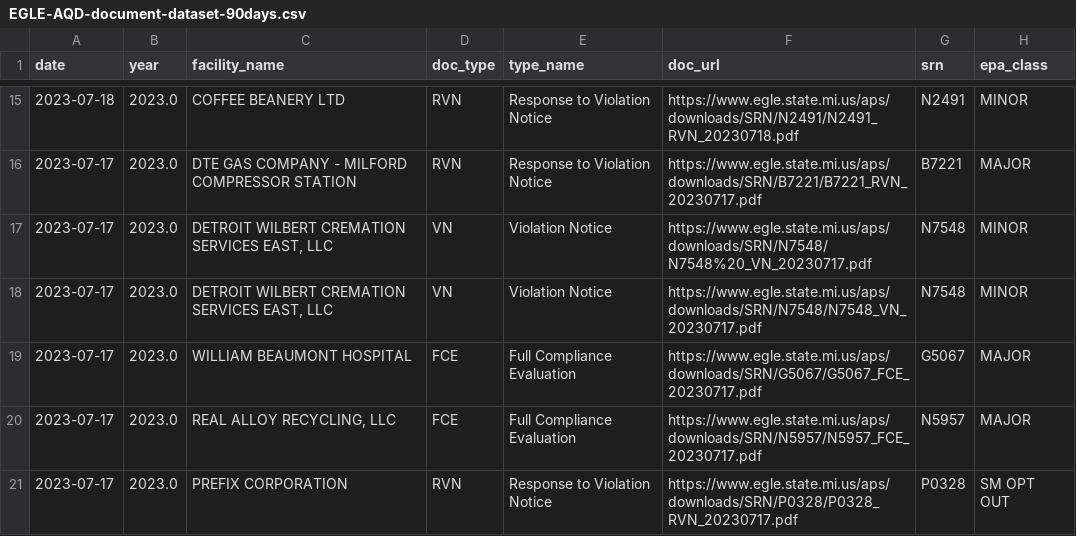
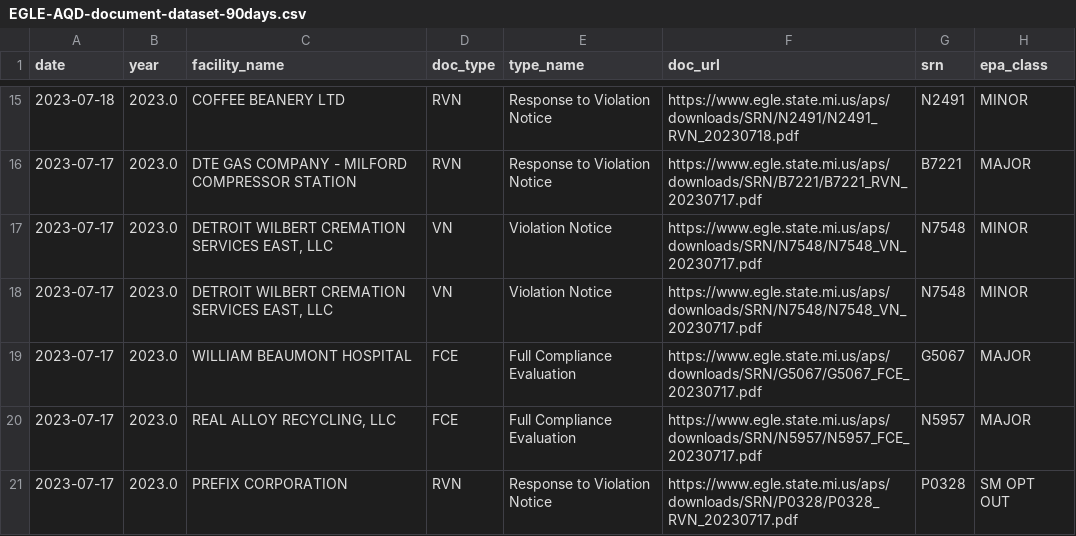
Before and after one commit to srjouppi/michigan-egle-database-auto-scraper, a CSV file: output/EGLE-AQD-document-dataset-90days.csv, drawn as a sheet; only a part is shown, gaps mark what is left out; the diff names each change by its address in the sheet, - before the commit and + after, or states it on an @@ line.

Commit message:
fixed bad URL

```diff
--- a/output/EGLE-AQD-document-dataset-90days.csv
+++ b/output/EGLE-AQD-document-dataset-90days.csv
-F17 (doc_url): https://www.egle.state.mi.us/aps/downloads/SRN/N7548/N7548%20_VN_20230717.pdf
+F17 (doc_url): https://www.egle.state.mi.us/aps/downloads/SRN/N7548/N7548_VN_20230717.pdf
```
